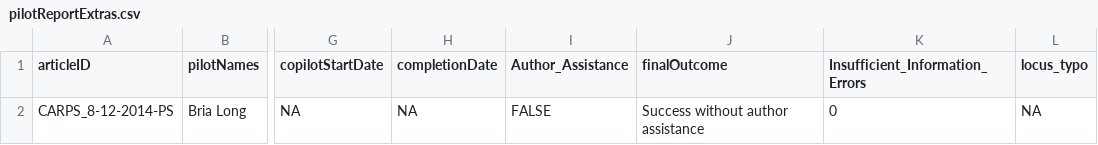
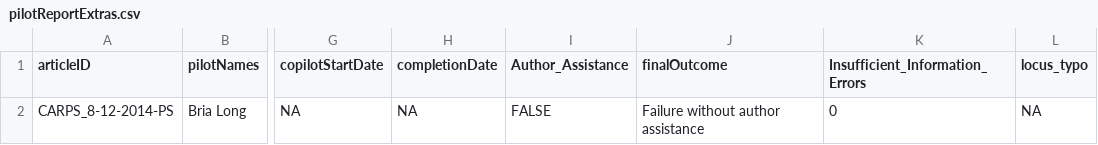
Before and after one commit to METRICS-CARPS/CARPS_8-12-2014-PS, a CSV file: pilotReportExtras.csv, drawn as a sheet; only a part is shown, gaps mark what is left out; the diff names each change by its address in the sheet, - before the commit and + after, or states it on an @@ line.

```diff
--- a/pilotReportExtras.csv
+++ b/pilotReportExtras.csv
-J2 (finalOutcome): Success without author assistance
+J2 (finalOutcome): Failure without author assistance
```
Also changed, not shown: 3 other files.
